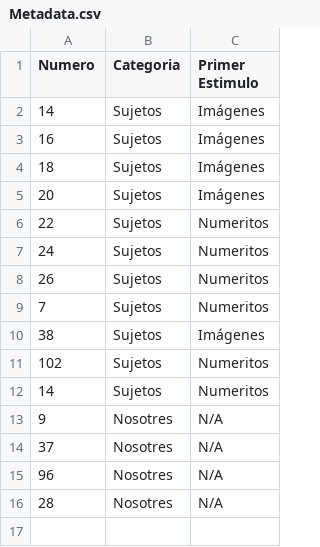
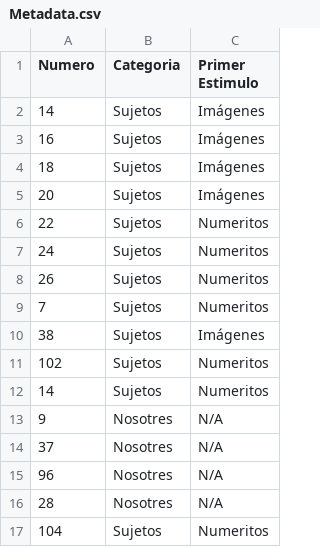
Before and after one commit to ariberar/neurocog_tp1, a CSV file: RESPUESTAS/Metadata.csv, drawn as a sheet; the diff names each change by its address in the sheet, - before the commit and + after, or states it on an @@ line.

```diff
--- a/RESPUESTAS/Metadata.csv
+++ b/RESPUESTAS/Metadata.csv
+row 17: 104 | Sujetos | Numeritos
```
Also changed, not shown: 5 other files.
